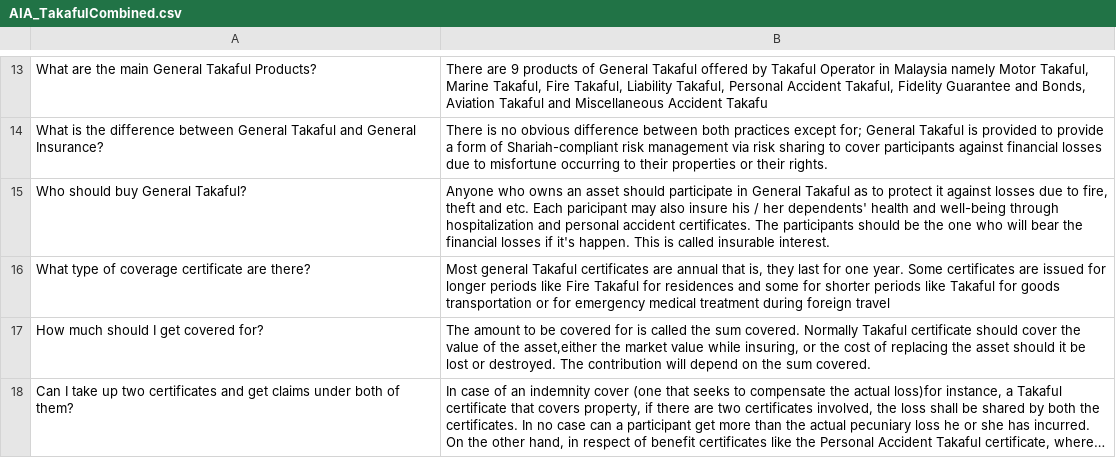
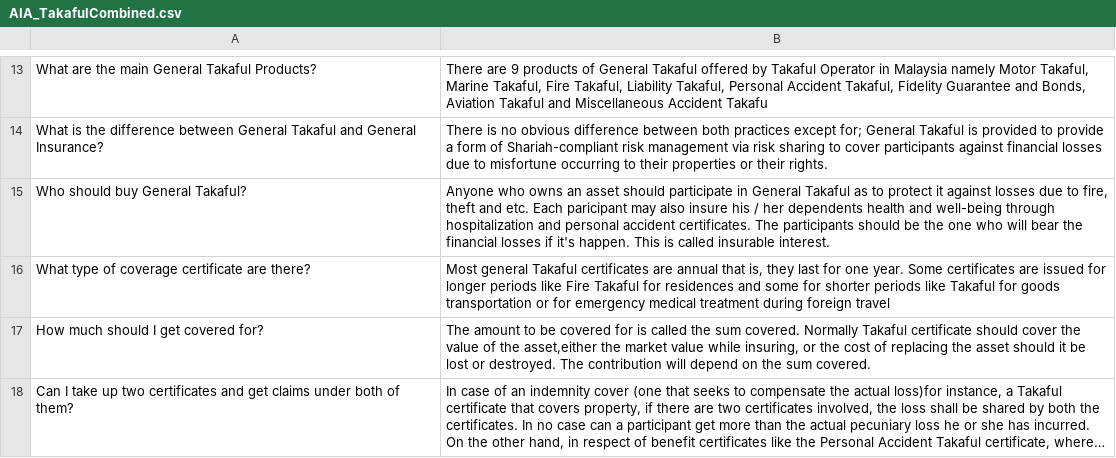
Before and after one commit to Panzer-Kun/STIX3923_TakafulSearchEngine, a CSV file: AIA_TakafulCombined.csv, drawn as a sheet; only a part is shown, gaps mark what is left out; long unchanged cells end in …; the diff covers the shown part only.

Commit message:
Add files via upload

```diff
--- a/AIA_TakafulCombined.csv
+++ b/AIA_TakafulCombined.csv
@@ -54,3 +54,3 @@ What are the main General Takaful Products?,"There are 9 products of General Tak
 What is the difference between General Takaful and General Insurance?,There is no obvious difference between both practices except for; General Takaful is provided to provide a form of Shariah-compliant risk management via risk sharing to cover participants against financial losses due to misfortune occurring to their properties or their rights.
-Who should buy General Takaful?,"Anyone who owns an asset should participate in General Takaful as to protect it against losses due to fire, theft and etc. Each paricipant may also insure his / her dependents' health and well-being through hospitalization and personal accident certificates. The participants should be the one who will bear the financial losses if it's happen. This is called insurable interest."
+Who should buy General Takaful?,"Anyone who owns an asset should participate in General Takaful as to protect it against losses due to fire, theft and etc. Each paricipant may also insure his / her dependents  health and well-being through hospitalization and personal accident certificates. The participants should be the one who will bear the financial losses if it's happen. This is called insurable interest."
 What type of coverage certificate are there?,"Most general Takaful certificates are annual  that is, they last for one year. Some certificates are issued for longer periods  like Fire Takaful for residences  and some for shorter periods  like Takaful for goods transportation or for emergency medical treatment during foreign travel"
```
Also changed, not shown: 5 edited cells elsewhere in this file.
